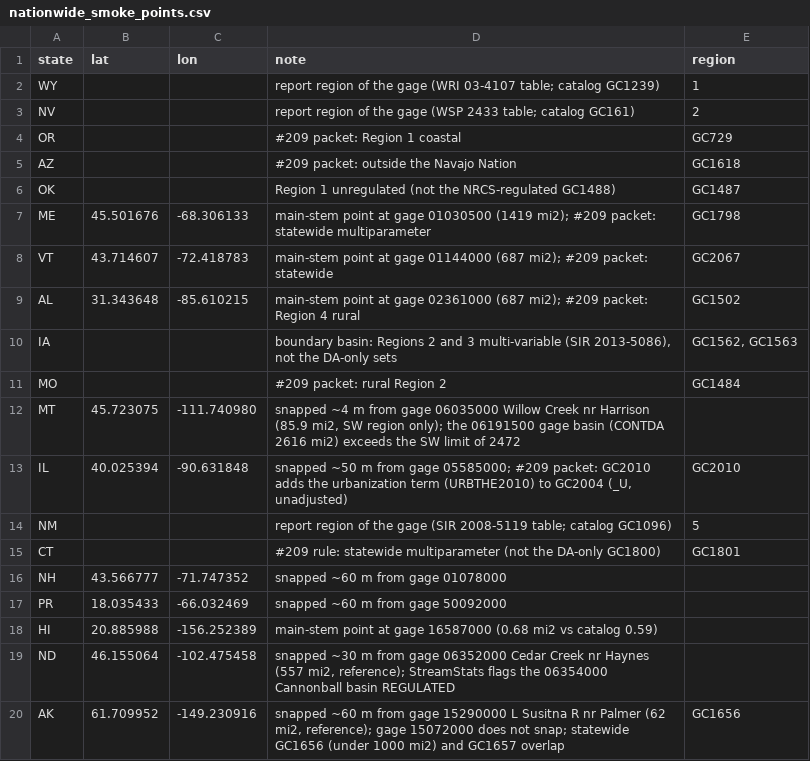
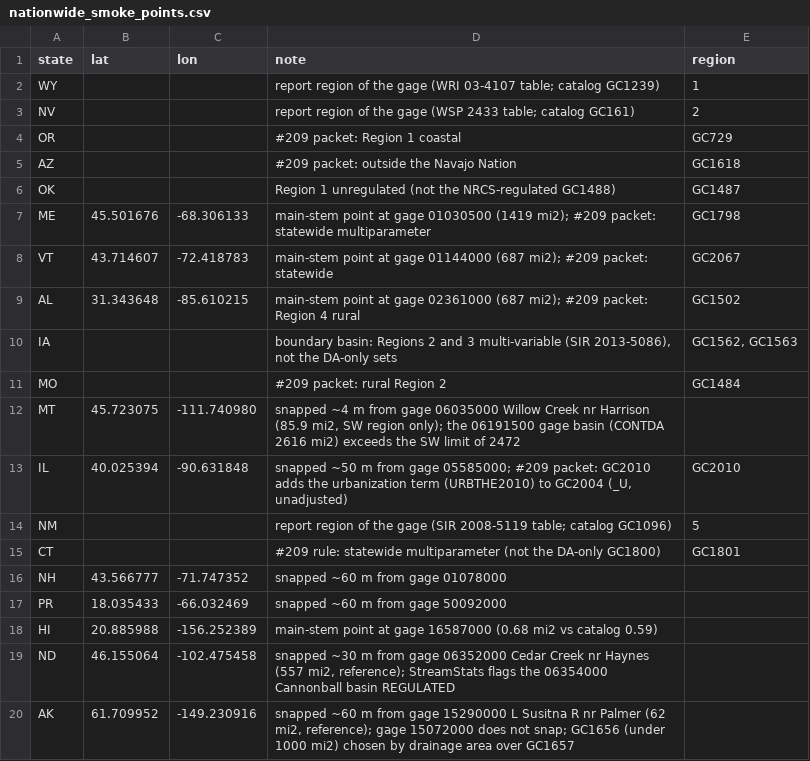
Before and after one commit to pinhead001/flowfreq, a CSV file: tools/nationwide_smoke_points.csv, drawn as a sheet.

```diff
--- a/tools/nationwide_smoke_points.csv
+++ b/tools/nationwide_smoke_points.csv
@@ -19,2 +19,2 @@ HI,20.885988,-156.252389,main-stem point at gage 16587000 (0.68 mi2 vs catalog 0
 ND,46.155064,-102.475458,"snapped ~30 m from gage 06352000 Cedar Creek nr Haynes (557 mi2, reference); StreamStats flags the 06354000 Cannonball basin REGULATED",
-AK,61.709952,-149.230916,"snapped ~60 m from gage 15290000 L Susitna R nr Palmer (62 mi2, reference); gage 15072000 does not snap; statewide GC1656 (under 1000 mi2) and GC1657 overlap",GC1656
+AK,61.709952,-149.230916,"snapped ~60 m from gage 15290000 L Susitna R nr Palmer (62 mi2, reference); gage 15072000 does not snap; GC1656 (under 1000 mi2) chosen by drainage area over GC1657",
```
Also changed, not shown: 4 other files.
